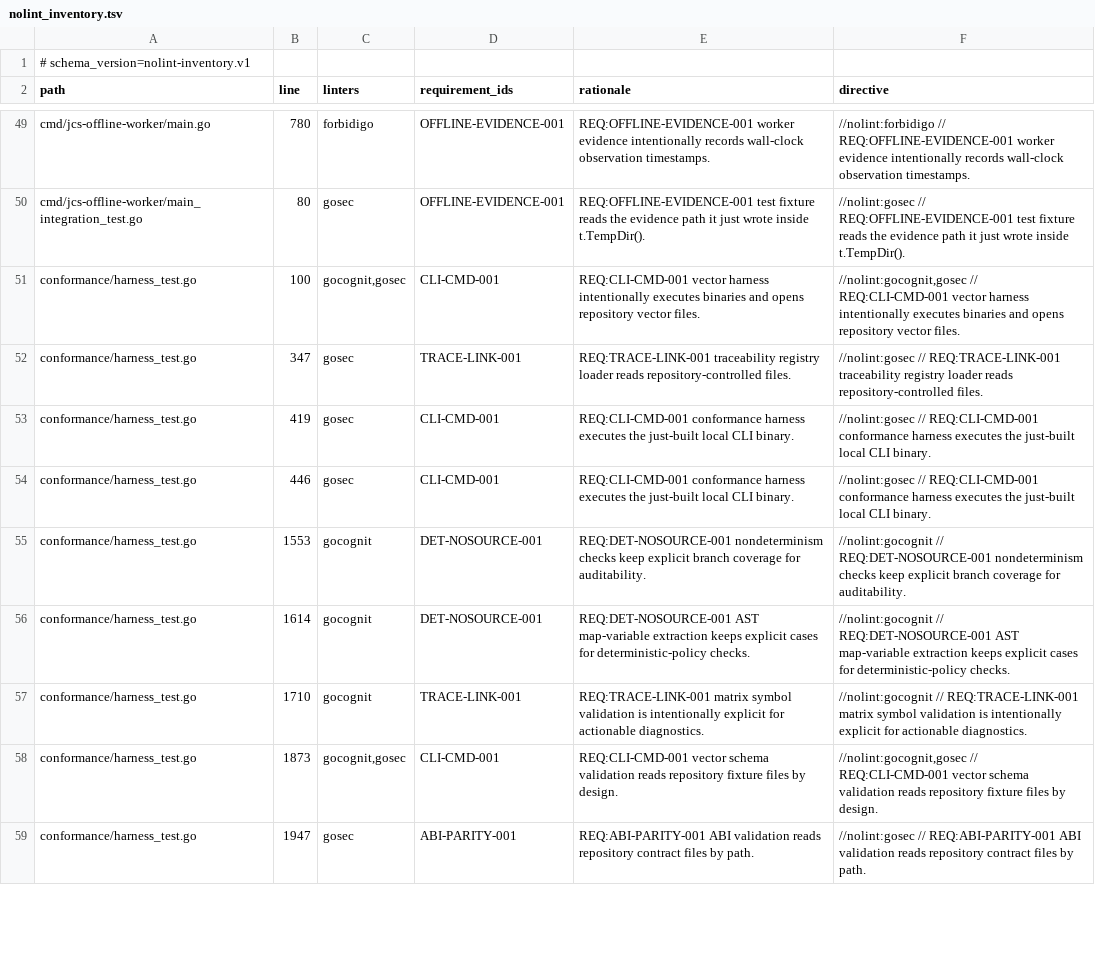
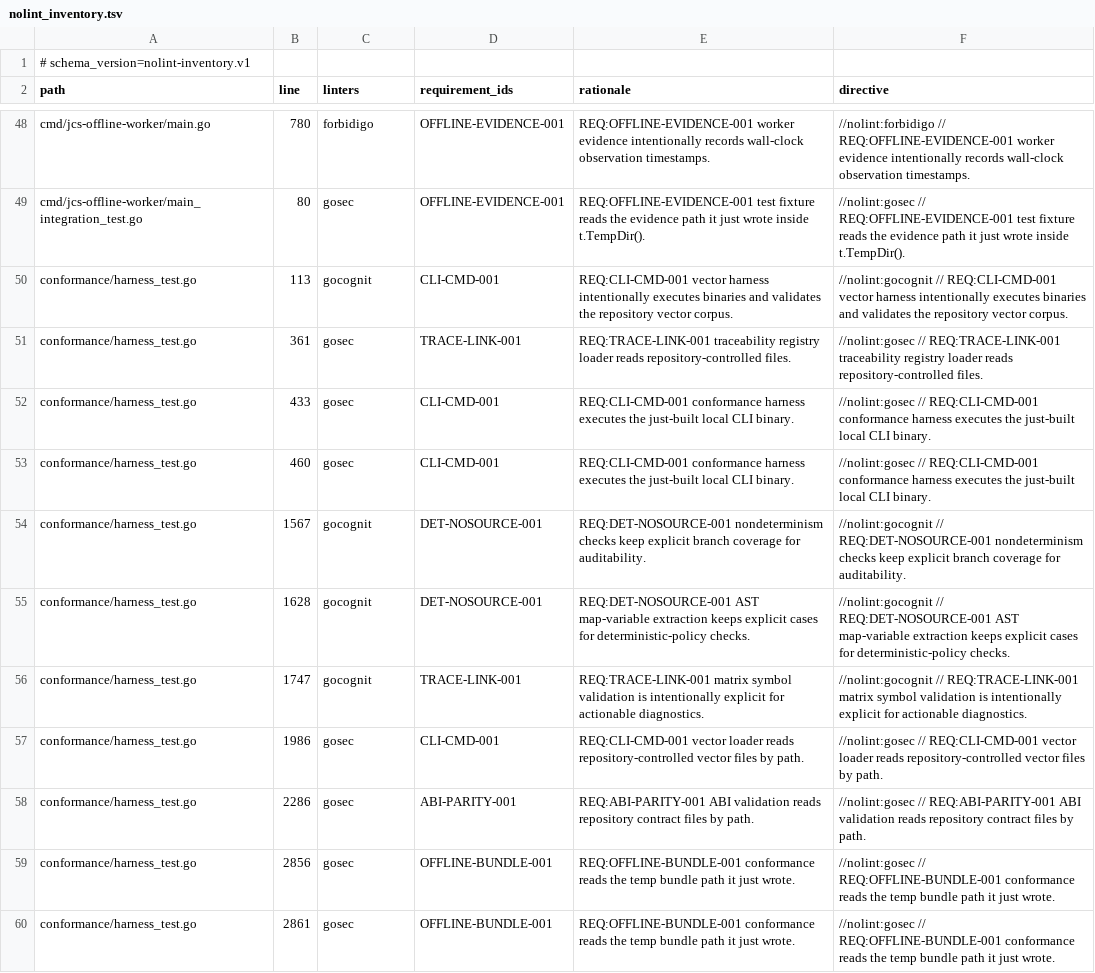
Before and after one commit to lattice-substrate/json-canon, a TSV file: conformance/nolint_inventory.tsv, drawn as a sheet; only a part is shown, gaps mark what is left out; the diff covers the shown part only.

Commit message:
enforce triad conformance vectors

```diff
--- a/conformance/nolint_inventory.tsv
+++ b/conformance/nolint_inventory.tsv
@@ -50,10 +49,12 @@ cmd/jcs-offline-worker/main.go	780	forbidigo	OFFLINE-EVIDENCE-001	REQ:OFFLINE-EV
 cmd/jcs-offline-worker/main_integration_test.go	80	gosec	OFFLINE-EVIDENCE-001	REQ:OFFLINE-EVIDENCE-001 test fixture reads the evidence path it just wrote inside t.TempDir().	//nolint:gosec // REQ:OFFLINE-EVIDENCE-001 test fixture reads the evidence path it just wrote inside t.TempDir().
-conformance/harness_test.go	100	gocognit,gosec	CLI-CMD-001	REQ:CLI-CMD-001 vector harness intentionally executes binaries and opens repository vector files.	//nolint:gocognit,gosec // REQ:CLI-CMD-001 vector harness intentionally executes binaries and opens repository vector files.
-conformance/harness_test.go	347	gosec	TRACE-LINK-001	REQ:TRACE-LINK-001 traceability registry loader reads repository-controlled files.	//nolint:gosec // REQ:TRACE-LINK-001 traceability registry loader reads repository-controlled files.
-conformance/harness_test.go	419	gosec	CLI-CMD-001	REQ:CLI-CMD-001 conformance harness executes the just-built local CLI binary.	//nolint:gosec // REQ:CLI-CMD-001 conformance harness executes the just-built local CLI binary.
-conformance/harness_test.go	446	gosec	CLI-CMD-001	REQ:CLI-CMD-001 conformance harness executes the just-built local CLI binary.	//nolint:gosec // REQ:CLI-CMD-001 conformance harness executes the just-built local CLI binary.
-conformance/harness_test.go	1553	gocognit	DET-NOSOURCE-001	REQ:DET-NOSOURCE-001 nondeterminism checks keep explicit branch coverage for auditability.	//nolint:gocognit // REQ:DET-NOSOURCE-001 nondeterminism checks keep explicit branch coverage for auditability.
-conformance/harness_test.go	1614	gocognit	DET-NOSOURCE-001	REQ:DET-NOSOURCE-001 AST map-variable extraction keeps explicit cases for deterministic-policy checks.	//nolint:gocognit // REQ:DET-NOSOURCE-001 AST map-variable extraction keeps explicit cases for deterministic-policy checks.
-conformance/harness_test.go	1710	gocognit	TRACE-LINK-001	REQ:TRACE-LINK-001 matrix symbol validation is intentionally explicit for actionable diagnostics.	//nolint:gocognit // REQ:TRACE-LINK-001 matrix symbol validation is intentionally explicit for actionable diagnostics.
-conformance/harness_test.go	1873	gocognit,gosec	CLI-CMD-001	REQ:CLI-CMD-001 vector schema validation reads repository fixture files by design.	//nolint:gocognit,gosec // REQ:CLI-CMD-001 vector schema validation reads repository fixture files by design.
-conformance/harness_test.go	1947	gosec	ABI-PARITY-001	REQ:ABI-PARITY-001 ABI validation reads repository contract files by path.	//nolint:gosec // REQ:ABI-PARITY-001 ABI validation reads repository contract files by path.
+conformance/harness_test.go	113	gocognit	CLI-CMD-001	REQ:CLI-CMD-001 vector harness intentionally executes binaries and validates the repository vector corpus.	//nolint:gocognit // REQ:CLI-CMD-001 vector harness intentionally executes binaries and validates the repository vector corpus.
+conformance/harness_test.go	361	gosec	TRACE-LINK-001	REQ:TRACE-LINK-001 traceability registry loader reads repository-controlled files.	//nolint:gosec // REQ:TRACE-LINK-001 traceability registry loader reads repository-controlled files.
+conformance/harness_test.go	433	gosec	CLI-CMD-001	REQ:CLI-CMD-001 conformance harness executes the just-built local CLI binary.	//nolint:gosec // REQ:CLI-CMD-001 conformance harness executes the just-built local CLI binary.
+conformance/harness_test.go	460	gosec	CLI-CMD-001	REQ:CLI-CMD-001 conformance harness executes the just-built local CLI binary.	//nolint:gosec // REQ:CLI-CMD-001 conformance harness executes the just-built local CLI binary.
+conformance/harness_test.go	1567	gocognit	DET-NOSOURCE-001	REQ:DET-NOSOURCE-001 nondeterminism checks keep explicit branch coverage for auditability.	//nolint:gocognit // REQ:DET-NOSOURCE-001 nondeterminism checks keep explicit branch coverage for auditability.
+conformance/harness_test.go	1628	gocognit	DET-NOSOURCE-001	REQ:DET-NOSOURCE-001 AST map-variable extraction keeps explicit cases for deterministic-policy checks.	//nolint:gocognit // REQ:DET-NOSOURCE-001 AST map-variable extraction keeps explicit cases for deterministic-policy checks.
+conformance/harness_test.go	1747	gocognit	TRACE-LINK-001	REQ:TRACE-LINK-001 matrix symbol validation is intentionally explicit for actionable diagnostics.	//nolint:gocognit // REQ:TRACE-LINK-001 matrix symbol validation is intentionally explicit for actionable diagnostics.
+conformance/harness_test.go	1986	gosec	CLI-CMD-001	REQ:CLI-CMD-001 vector loader reads repository-controlled vector files by path.	//nolint:gosec // REQ:CLI-CMD-001 vector loader reads repository-controlled vector files by path.
+conformance/harness_test.go	2286	gosec	ABI-PARITY-001	REQ:ABI-PARITY-001 ABI validation reads repository contract files by path.	//nolint:gosec // REQ:ABI-PARITY-001 ABI validation reads repository contract files by path.
+conformance/harness_test.go	2856	gosec	OFFLINE-BUNDLE-001	REQ:OFFLINE-BUNDLE-001 conformance reads the temp bundle path it just wrote.	//nolint:gosec // REQ:OFFLINE-BUNDLE-001 conformance reads the temp bundle path it just wrote.
+conformance/harness_test.go	2861	gosec	OFFLINE-BUNDLE-001	REQ:OFFLINE-BUNDLE-001 conformance reads the temp bundle path it just wrote.	//nolint:gosec // REQ:OFFLINE-BUNDLE-001 conformance reads the temp bundle path it just wrote.
```
Also changed, not shown: 4 added rows, 2 removed rows and 21 edited cells elsewhere in this file, 25 other files.
